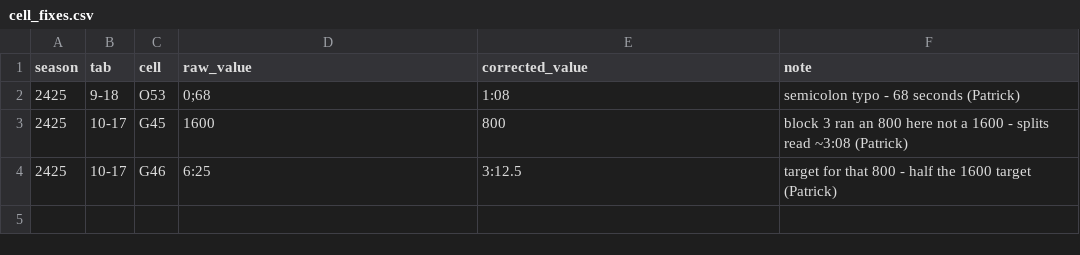
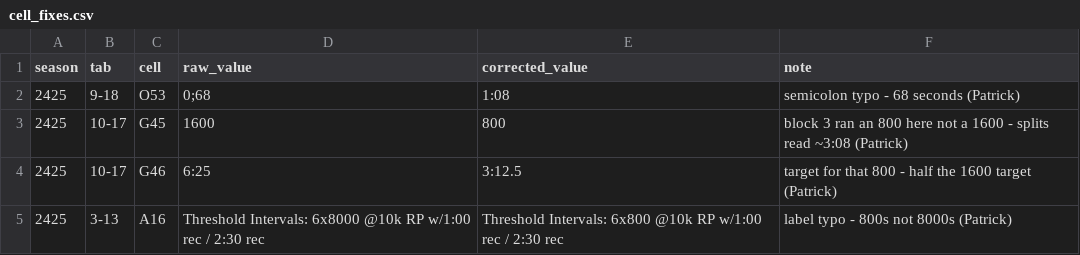
Before and after one commit to pwalesdi/mv-training, a CSV file: rules/cell_fixes.csv, drawn as a sheet; the diff names each change by its address in the sheet, - before the commit and + after, or states it on an @@ line.

```diff
--- a/rules/cell_fixes.csv
+++ b/rules/cell_fixes.csv
+row 5: 2425 | 3-13 | A16 | Threshold Intervals: 6x8000 @10k RP w/1:00 rec / 2:30 rec | Threshold Intervals: 6x800 @10k RP w/1:00 rec / 2:30 rec | label typo - 800s not 8000s (Patrick)
```
Also changed, not shown: 3 other files.
